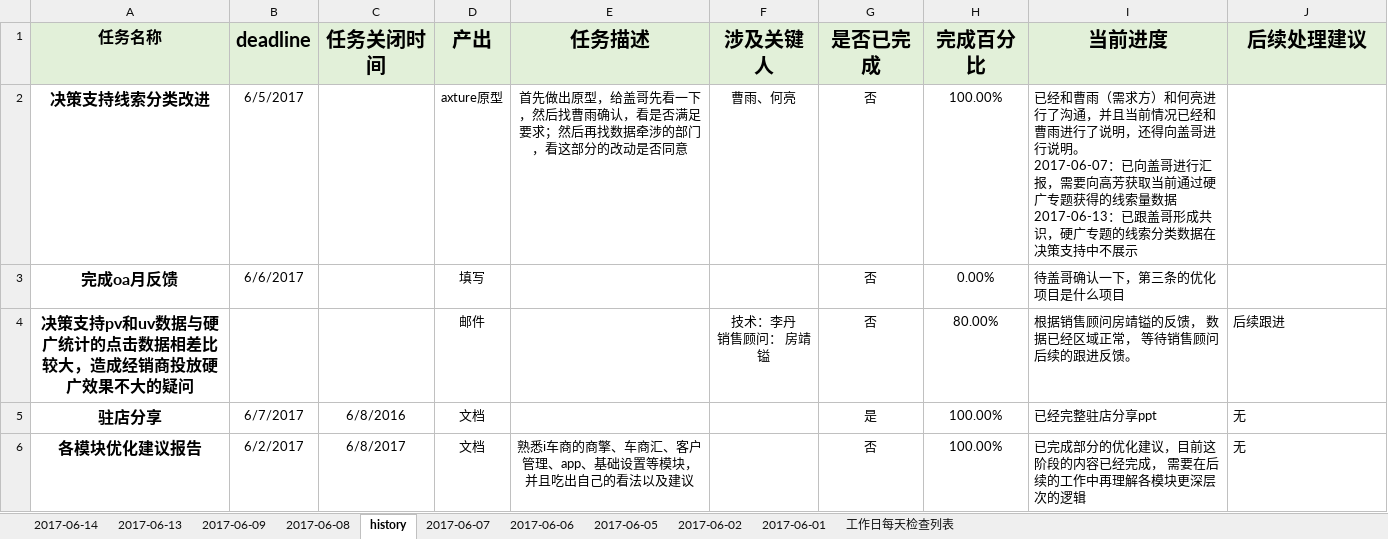
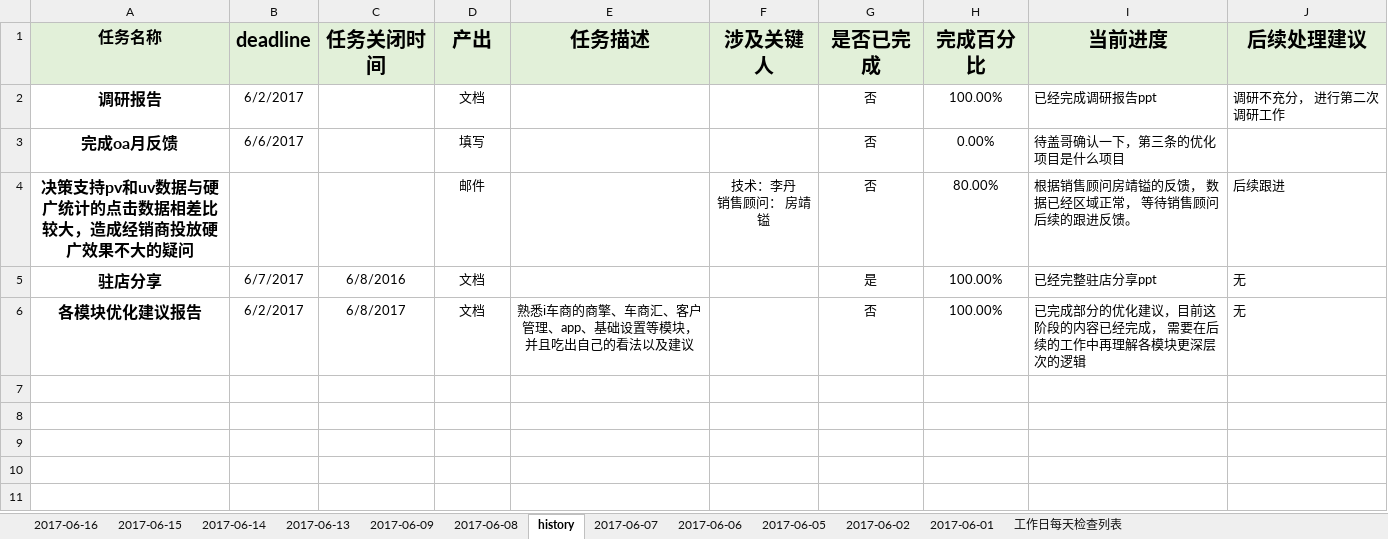
Before and after one commit to YuanXu223/task, an Excel workbook: task.xlsx, sheet history, drawn as a sheet; values as stored, in another font and other column widths than the file's, no borders; removed rows and columns are numbered as before the commit, all else as after; ↵ is a line break in a cell; the diff names each change by its address in the sheet, - before the commit and + after, or states it on an @@ line.

```diff
--- a/task.xlsx (sheet history)
+++ b/task.xlsx (sheet history)
+sheet tab: 2017-06-16
+sheet tab: 2017-06-15
-row 2: 决策支持线索分类改进 | 6/5/2017 |  | axture原型 | 首先做出原型，给盖哥先看一下，然后找曹雨确认，看是否满足要求；然后再找数据牵涉的部门，看这部分的改动是否同意 | 曹雨、何亮 | 否 | 100.00% | 已经和曹雨（需求方）和何亮进行了沟通，并且当前情况已经和曹雨进行了说明，还得向盖哥进行说明。 ↵ 2017-06-07：已向盖哥进行汇报，需要向高芳获取当前通过硬广专题获得的线索量数据 ↵ 2017-06-13：已跟盖哥形成共识，硬广专题的线索分类数据在决策支持中不展示
+row 2: 调研报告 | 6/2/2017 |  | 文档 |  |  | 否 | 100.00% | 已经完成调研报告ppt | 调研不充分， 进行第二次调研工作
```
Also changed, not shown: sheet 2017-06-14, problem list.xlsx.
